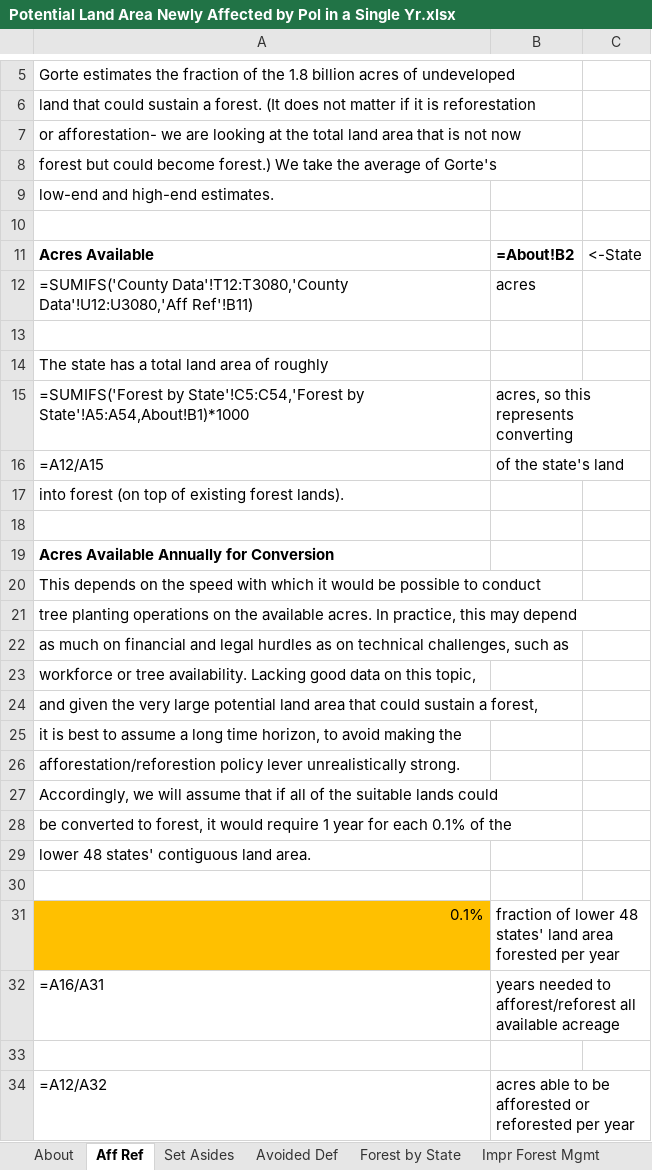
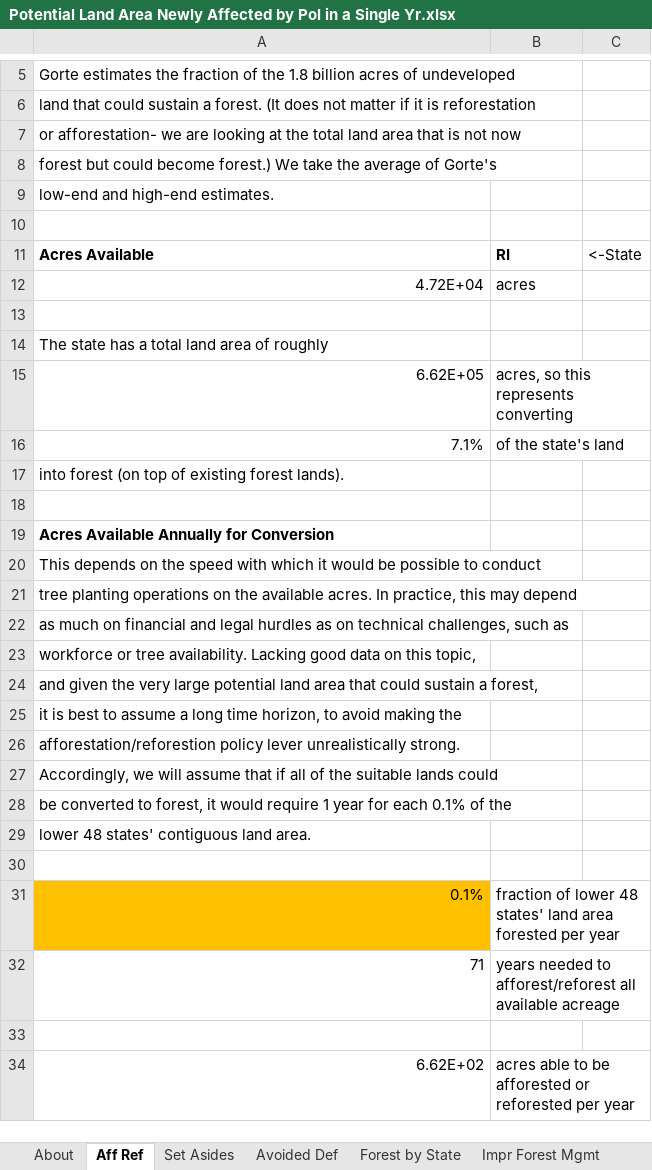
Before and after one commit to EnergyInnovation/eps-rhodeisland, an Excel workbook: InputData/land/PLANAbPiaSY/Potential Land Area Newly Affected by Pol in a Single Yr.xlsx, sheet Aff Ref, drawn as a sheet; only a part is shown, gaps mark what is left out; values as stored, in another font and other column widths than the file's, no borders; formulas without a stored value are shown as written; the diff names each change by its address in the sheet, - before the commit and + after, or states it on an @@ line.

```diff
--- a/InputData/land/PLANAbPiaSY/Potential Land Area Newly Affected by Pol in a Single Yr.xlsx (sheet Aff Ref)
+++ b/InputData/land/PLANAbPiaSY/Potential Land Area Newly Affected by Pol in a Single Yr.xlsx (sheet Aff Ref)
-B11: =About!B2
+B11: RI
-A12: =SUMIFS('County Data'!T12:T3080,'County Data'!U12:U3080,'Aff Ref'!B11)
+A12: 4.72E+04
-A15: =SUMIFS('Forest by State'!C5:C54,'Forest by State'!A5:A54,About!B1)*1000
+A15: 6.62E+05
-A16: =A12/A15
+A16: 7.1%
-A32: =A16/A31
+A32: 71
-A34: =A12/A32
+A34: 6.62E+02
```
Also changed, not shown: sheet County Data, sheet PLANAbPiaSY, sheet Forest by State, sheet Impr Forest Mgmt, sheet Set Asides, sheet About, InputData/elec/BRPSPTY/BAU RPS Percentage This Year.xlsx, InputData/fuels/BFPIaE/BAU Fuel Production Imports and Exports.xlsx, 13 other files.
